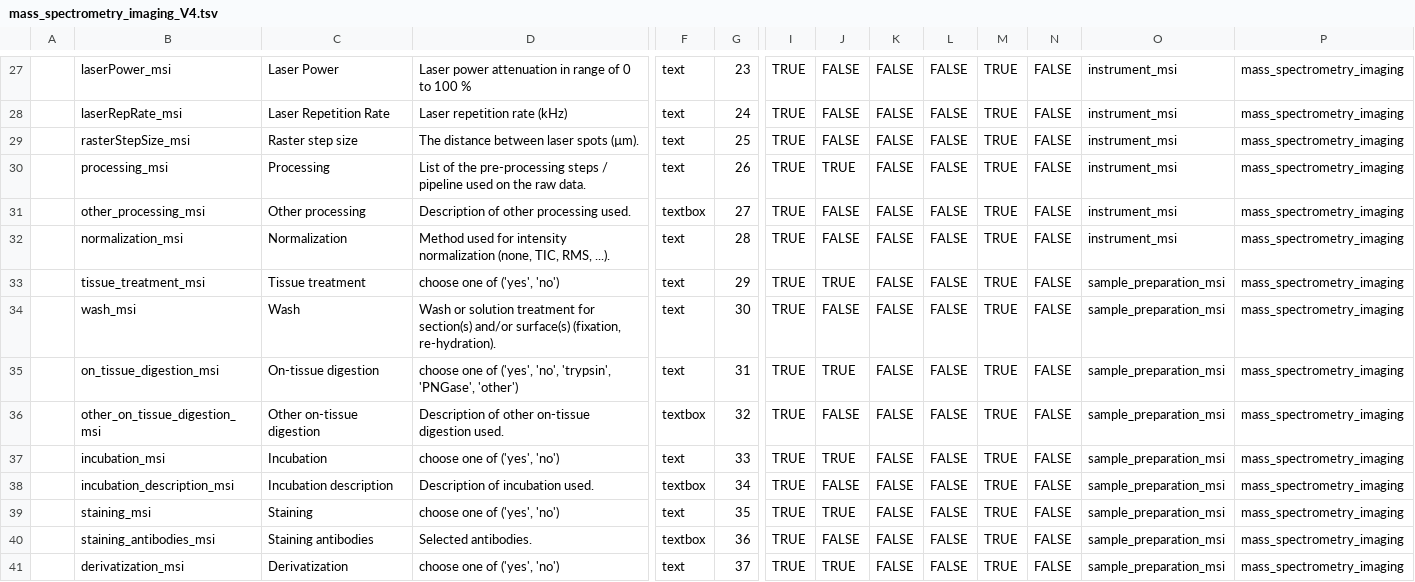
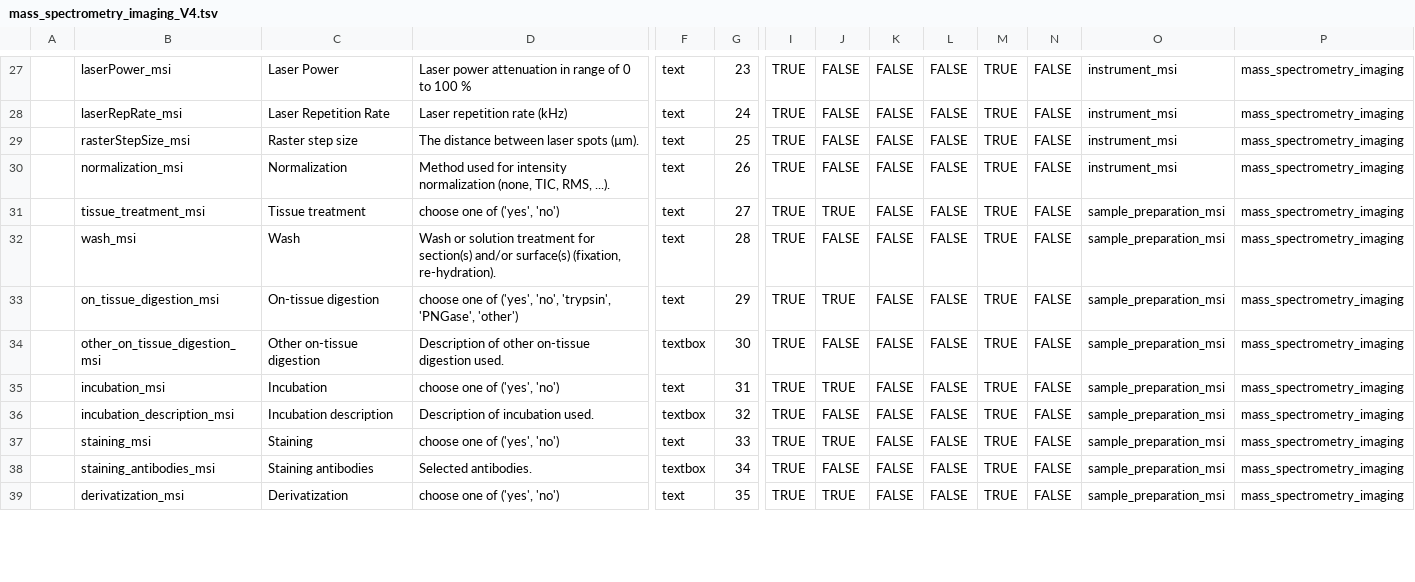
Before and after one commit to HyperSpec-FDM/dataverse-kubernetes, a TSV file: metadata/mass_spectrometry_imaging_V4.tsv, drawn as a sheet; only a part is shown, gaps mark what is left out; removed rows and columns are numbered as before the commit, all else as after; rows hold the shown columns only; the diff covers the shown part only; the diff names each change by its address in the sheet, - before the commit and + after, or states it on an @@ line.

```diff
--- a/metadata/mass_spectrometry_imaging_V4.tsv
+++ b/metadata/mass_spectrometry_imaging_V4.tsv
-row 30:  | processing_msi | Processing | List of the pre-processing steps / pipeline used on the raw data. | text | 26 | TRUE | TRUE | FALSE | FALSE | TRUE | FALSE | instrument_msi | mass_spectrometry_imaging
-row 31:  | other_processing_msi | Other processing | Description of other processing used. | textbox | 27 | TRUE | FALSE | FALSE | FALSE | TRUE | FALSE | instrument_msi | mass_spectrometry_imaging
-G30: 28
+G30: 26
-G31: 29
+G31: 27
-G32: 30
+G32: 28
-G33: 31
+G33: 29
-G34: 32
+G34: 30
-G35: 33
+G35: 31
-G36: 34
+G36: 32
-G37: 35
+G37: 33
-G38: 36
+G38: 34
-G39: 37
+G39: 35
```
Also changed, not shown: 1 added row, 5 removed rows and 12 edited cells elsewhere in this file, 18 other files.
